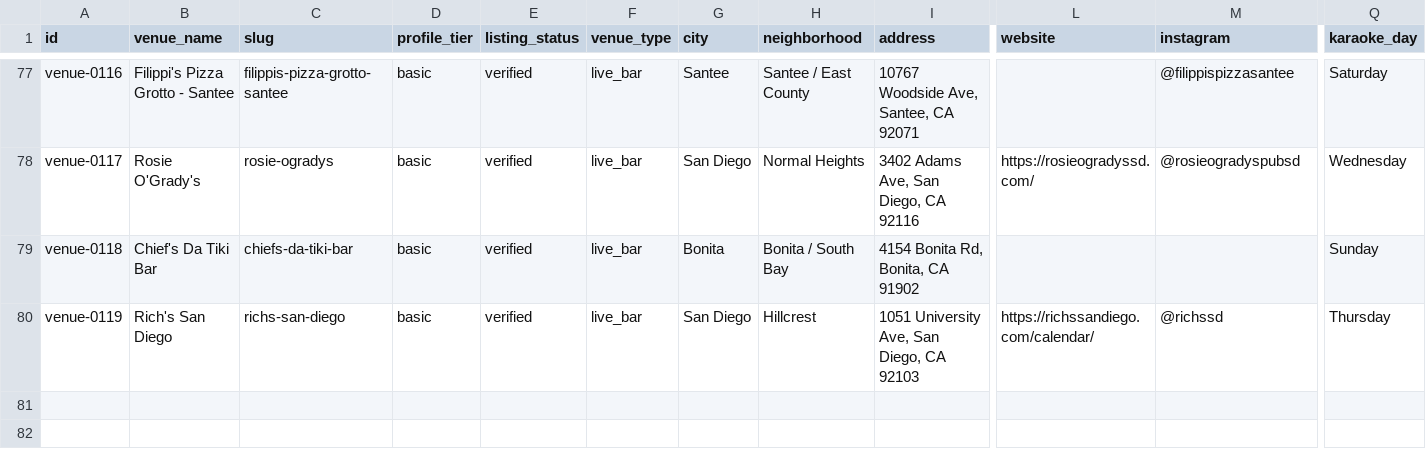
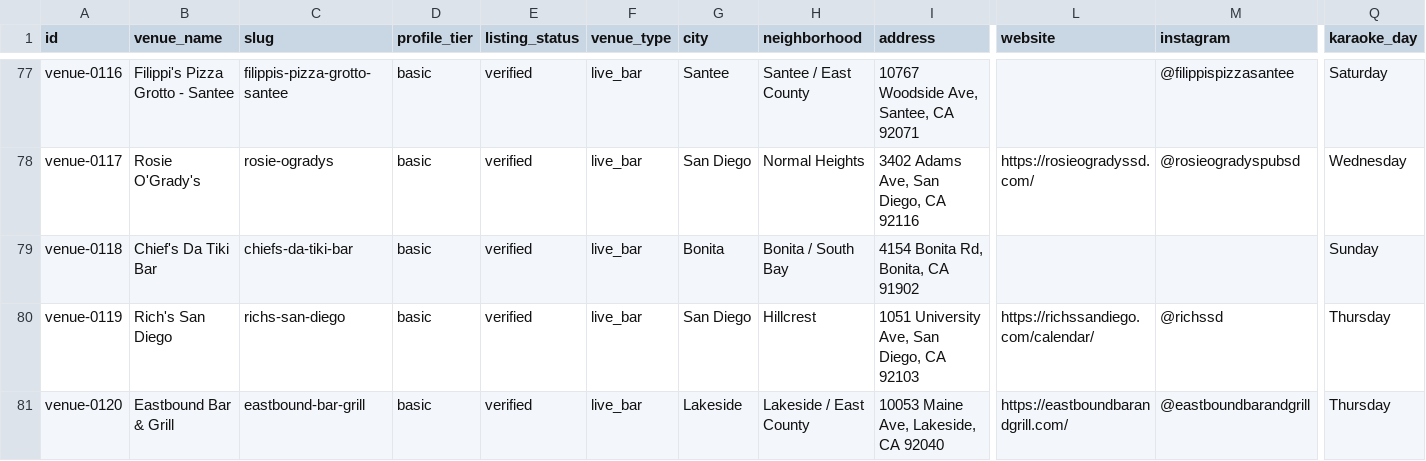
Before and after one commit to whiteinkcreates/singhub, a TSV file: public/data/venues.tsv, drawn as a sheet; only a part is shown, gaps mark what is left out; rows hold the shown columns only; the diff names each change by its address in the sheet, - before the commit and + after, or states it on an @@ line.

Commit message:
Publish validated Eastbound karaoke data snapshot (#88)
Publish the validated Eastbound venue and event data, preserve the current canonical snapshot including Norm’s Wednesday schedule with Trini, and remove the temporary snapshot publisher workflow.

```diff
--- a/public/data/venues.tsv
+++ b/public/data/venues.tsv
+row 81: venue-0120 | Eastbound Bar & Grill | eastbound-bar-grill | basic | verified | live_bar | Lakeside | Lakeside / East County | 10053 Maine Ave, Lakeside, CA 92040 | https://eastboundbarandgrill.com/ | @eastboundbarandgrill | Thursday
```
Also changed, not shown: public/data/events_by_night.tsv, 4 other files.
